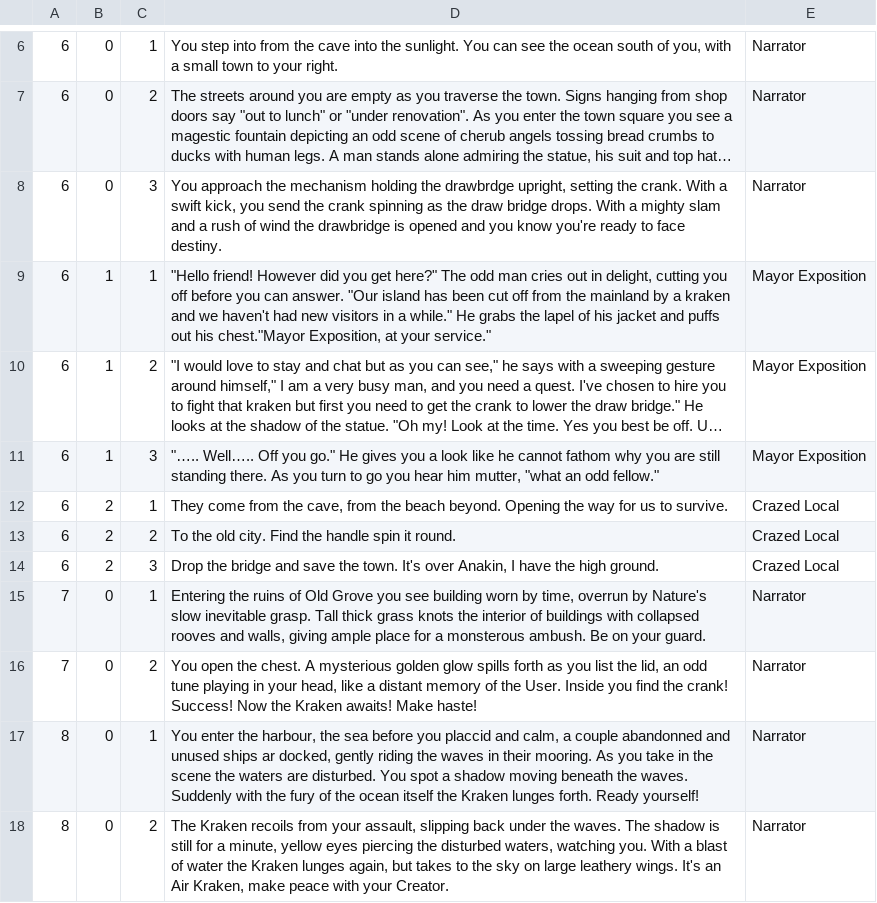
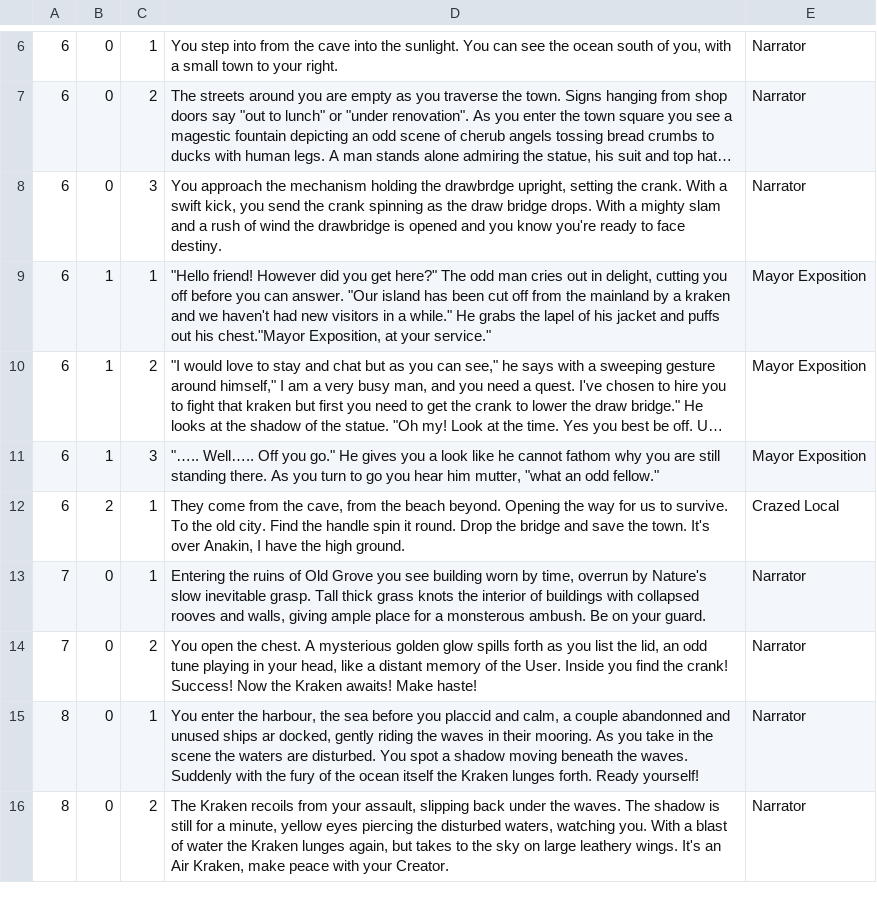
Before and after one commit to ZachWilliam/CPP_Repository, a CSV file: MapSystem/MapSystem v10/MapSystem/Database_Text.csv, drawn as a sheet; only a part is shown, gaps mark what is left out; long unchanged cells end in ….

Commit message:
Update Database_Text.csv

```diff
--- a/MapSystem/MapSystem v10/MapSystem/Database_Text.csv
+++ b/MapSystem/MapSystem v10/MapSystem/Database_Text.csv
@@ -11,5 +11,3 @@
 6;1;3;"""….. Well….. Off you go."" He gives you a look like he cannot fathom why you are still standing there. As you turn to go you hear him mutter, ""what an odd fellow.""";Mayor Exposition
-6;2;1;They come from the cave, from the beach beyond. Opening the way for us to survive.;Crazed Local
-6;2;2;To the old city. Find the handle spin it round. ;Crazed Local
-6;2;3;Drop the bridge and save the town. It's over Anakin, I have the high ground.;Crazed Local
+6;2;1;They come from the cave, from the beach beyond. Opening the way for us to survive. To the old city. Find the handle spin it round. Drop the bridge and save the town. It's over Anakin, I have the high ground.;Crazed Local
 7;0;1; Entering the ruins of Old Grove you see building worn by time, overrun by Nature's slow inevitable grasp. Tall thick grass knots the interior of buildings with collapsed rooves and walls, giving ample place for a monsterous ambush. Be on your guard.; Narrator
```
